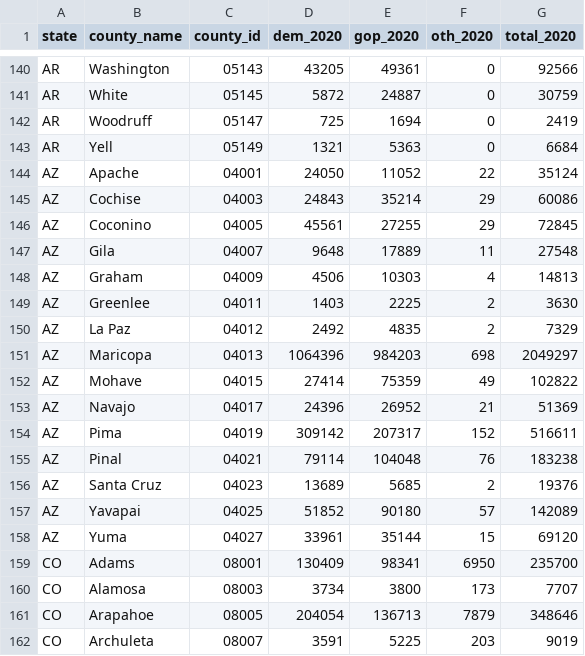
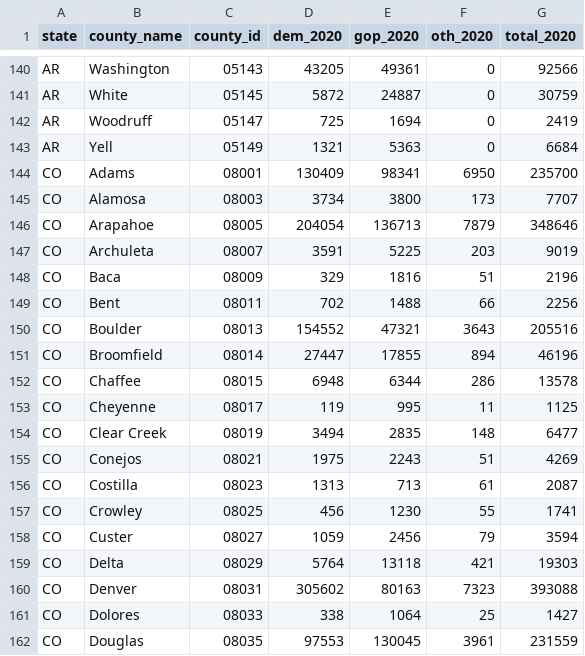
Before and after one commit to rickyawesome99/election-map, a CSV file: data-entry/county_senate_results_2020.csv, drawn as a sheet; only a part is shown, gaps mark what is left out; the shorter side is filled out with more unchanged rows; the diff names each change by its address in the sheet, - before the commit and + after, or states it on an @@ line.

```diff
--- a/data-entry/county_senate_results_2020.csv
+++ b/data-entry/county_senate_results_2020.csv
-row 144: AZ | Apache | 04001 | 24050 | 11052 | 22 | 35124
-row 145: AZ | Cochise | 04003 | 24843 | 35214 | 29 | 60086
-row 146: AZ | Coconino | 04005 | 45561 | 27255 | 29 | 72845
-row 147: AZ | Gila | 04007 | 9648 | 17889 | 11 | 27548
-row 148: AZ | Graham | 04009 | 4506 | 10303 | 4 | 14813
-row 149: AZ | Greenlee | 04011 | 1403 | 2225 | 2 | 3630
-row 150: AZ | La Paz | 04012 | 2492 | 4835 | 2 | 7329
-row 151: AZ | Maricopa | 04013 | 1064396 | 984203 | 698 | 2049297
-row 152: AZ | Mohave | 04015 | 27414 | 75359 | 49 | 102822
-row 153: AZ | Navajo | 04017 | 24396 | 26952 | 21 | 51369
-row 154: AZ | Pima | 04019 | 309142 | 207317 | 152 | 516611
-row 155: AZ | Pinal | 04021 | 79114 | 104048 | 76 | 183238
-row 156: AZ | Santa Cruz | 04023 | 13689 | 5685 | 2 | 19376
-row 157: AZ | Yavapai | 04025 | 51852 | 90180 | 57 | 142089
-row 158: AZ | Yuma | 04027 | 33961 | 35144 | 15 | 69120
```
Also changed, not shown: data-entry/county_senate_results_2022.csv, 27 other files.
